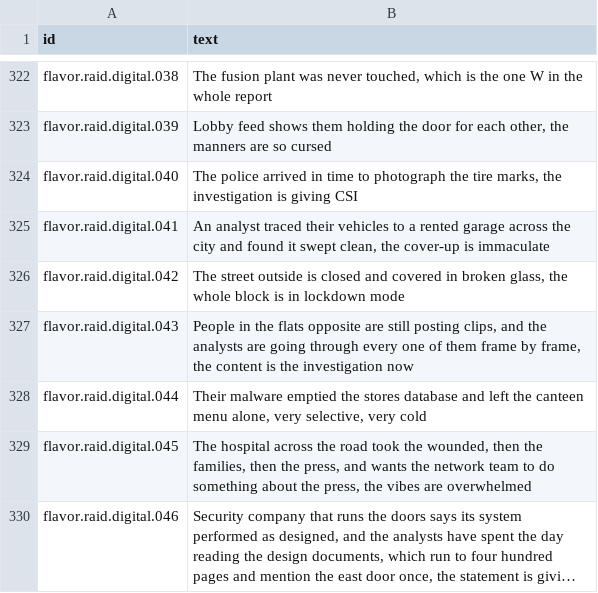
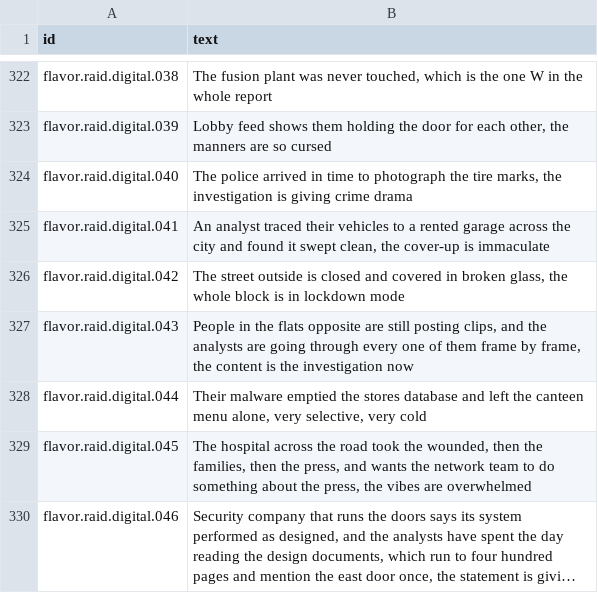
Before and after one commit to espresso20/ageforge, a CSV file: words/vibe/flavor-raids.csv, drawn as a sheet; only a part is shown, gaps mark what is left out; long unchanged cells end in ….

Commit message:
feat(vibemode): slang for the stories, flavor-raids (drop a show name)

```diff
--- a/words/vibe/flavor-raids.csv
+++ b/words/vibe/flavor-raids.csv
@@ -323,3 +323,3 @@ flavor.raid.digital.038,"The fusion plant was never touched, which is the one W
 flavor.raid.digital.039,"Lobby feed shows them holding the door for each other, the manners are so cursed"
-flavor.raid.digital.040,"The police arrived in time to photograph the tire marks, the investigation is giving CSI"
+flavor.raid.digital.040,"The police arrived in time to photograph the tire marks, the investigation is giving crime drama"
 flavor.raid.digital.041,"An analyst traced their vehicles to a rented garage across the city and found it swept clean, the cover-up is immaculate"
```
